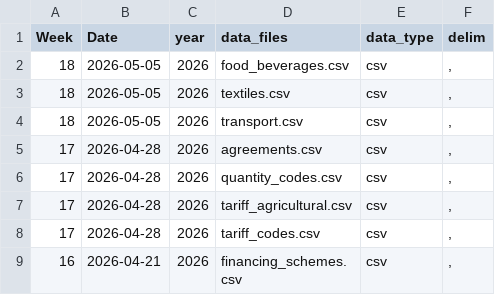
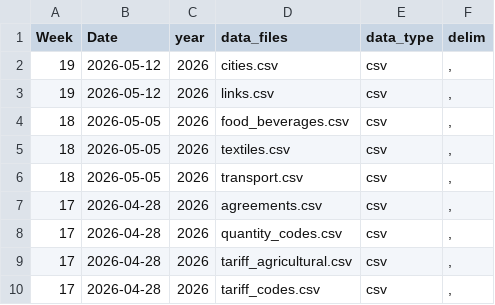
Before and after one commit to rfordatascience/tidytuesday, a CSV file: static/tt_data_type.csv, drawn as a sheet; only a part is shown; the shorter side is filled out with more unchanged rows.

```diff
--- a/static/tt_data_type.csv
+++ b/static/tt_data_type.csv
@@ -1,2 +1,4 @@
 Week,Date,year,data_files,data_type,delim
+19,2026-05-12,2026,cities.csv,csv,","
+19,2026-05-12,2026,links.csv,csv,","
 18,2026-05-05,2026,food_beverages.csv,csv,","
```
Also changed, not shown: 10 other files.
